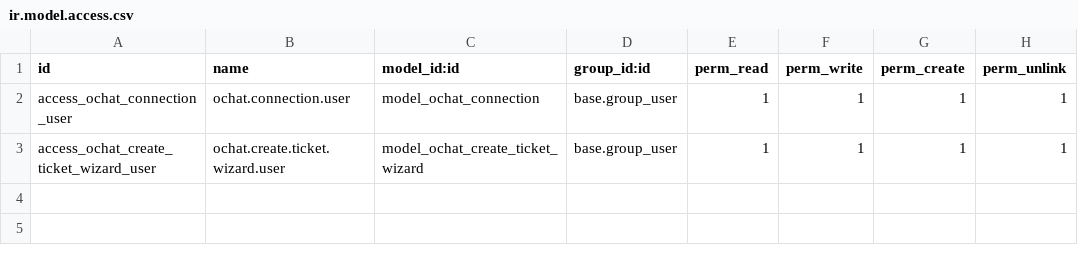
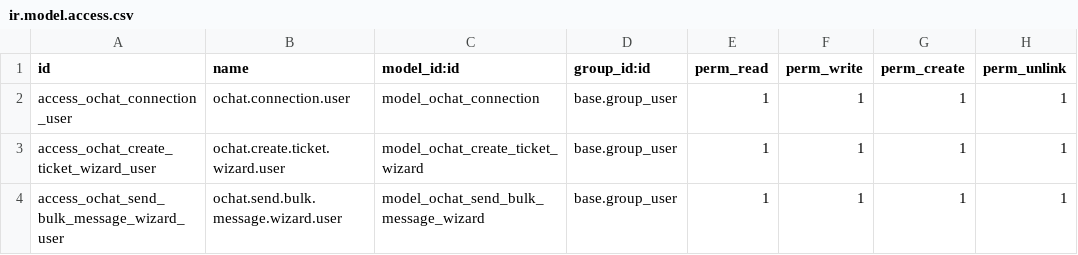
Before and after one commit to osolutionscompany/ochat, a CSV file: security/ir.model.access.csv, drawn as a sheet; the diff names each change by its address in the sheet, - before the commit and + after, or states it on an @@ line.

Commit message:
bulk message and specific char fix

```diff
--- a/security/ir.model.access.csv
+++ b/security/ir.model.access.csv
+row 4: access_ochat_send_bulk_message_wizard_user | ochat.send.bulk.message.wizard.user | model_ochat_send_bulk_message_wizard | base.group_user | 1 | 1 | 1 | 1
```
Also changed, not shown: 7 other files.
